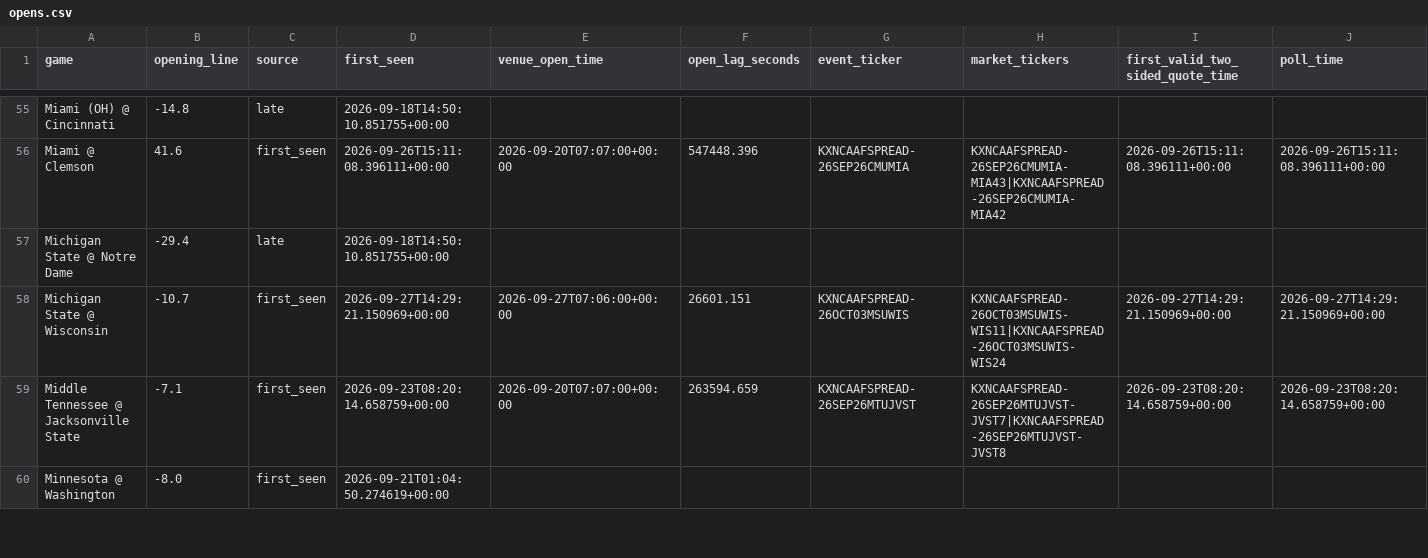
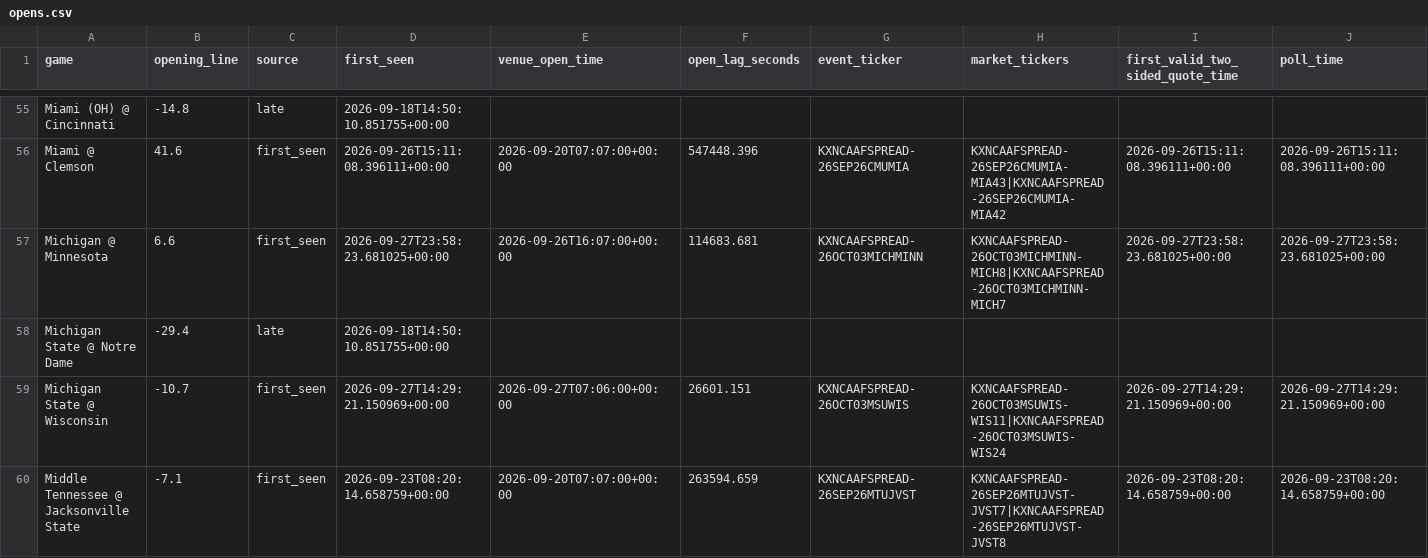
Before and after one commit to oaighew-ai/Routine-, a CSV file: data/opens.csv, drawn as a sheet; only a part is shown, gaps mark what is left out; the shorter side is filled out with more unchanged rows; rows hold the shown columns only; the diff covers the shown part only; the diff names each change by its address in the sheet, - before the commit and + after, or states it on an @@ line.

```diff
--- a/data/opens.csv
+++ b/data/opens.csv
+row 57: Michigan @ Minnesota | 6.6 | first_seen | 2026-09-27T23:58:23.681025+00:00 | 2026-09-26T16:07:00+00:00 | 114683.681 | KXNCAAFSPREAD-26OCT03MICHMINN | KXNCAAFSPREAD-26OCT03MICHMINN-MICH8|KXNCAAFSPREAD-26OCT03MICHMINN-MICH7 | 2026-09-27T23:58:23.681025+00:00 | 2026-09-27T23:58:23.681025+00:00
```
Also changed, not shown: 4 added rows elsewhere in this file, 5 other files.
